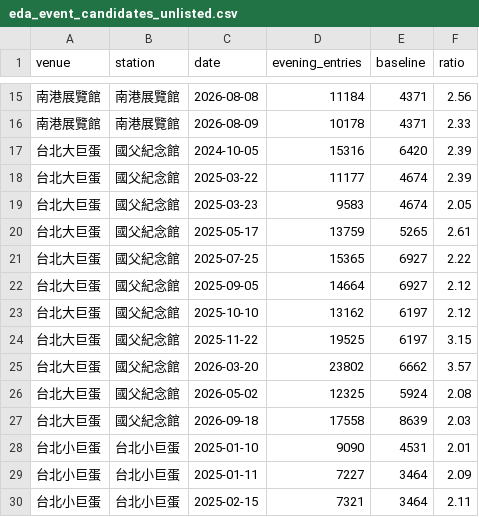
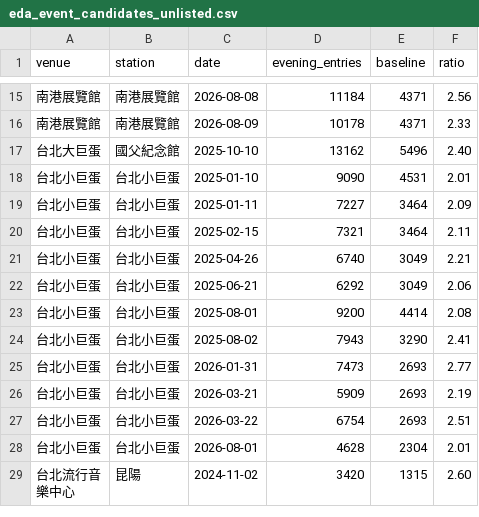
Before and after one commit to ChiJiun/taipei-mrt-crowd-forecast, a CSV file: results/eda_event_candidates_unlisted.csv, drawn as a sheet; only a part is shown, gaps mark what is left out; the shorter side is filled out with more unchanged rows.

Commit message:
A: complete CPBL/Dome schedule from wikipedia (+78 rows, 20 corrections); raw event lists + merge script

```diff
--- a/results/eda_event_candidates_unlisted.csv
+++ b/results/eda_event_candidates_unlisted.csv
@@ -16,13 +16,3 @@ venue,station,date,evening_entries,baseline,ratio
 南港展覽館,南港展覽館,2026-08-09,10178,4371,2.33
-台北大巨蛋,國父紀念館,2024-10-05,15316,6420,2.39
-台北大巨蛋,國父紀念館,2025-03-22,11177,4674,2.39
-台北大巨蛋,國父紀念館,2025-03-23,9583,4674,2.05
-台北大巨蛋,國父紀念館,2025-05-17,13759,5265,2.61
-台北大巨蛋,國父紀念館,2025-07-25,15365,6927,2.22
-台北大巨蛋,國父紀念館,2025-09-05,14664,6927,2.12
-台北大巨蛋,國父紀念館,2025-10-10,13162,6197,2.12
-台北大巨蛋,國父紀念館,2025-11-22,19525,6197,3.15
-台北大巨蛋,國父紀念館,2026-03-20,23802,6662,3.57
-台北大巨蛋,國父紀念館,2026-05-02,12325,5924,2.08
-台北大巨蛋,國父紀念館,2026-09-18,17558,8639,2.03
+台北大巨蛋,國父紀念館,2025-10-10,13162,5496,2.40
 台北小巨蛋,台北小巨蛋,2025-01-10,9090,4531,2.01
```
Also changed, not shown: results/eda_event_uplift.csv, 9 other files.
